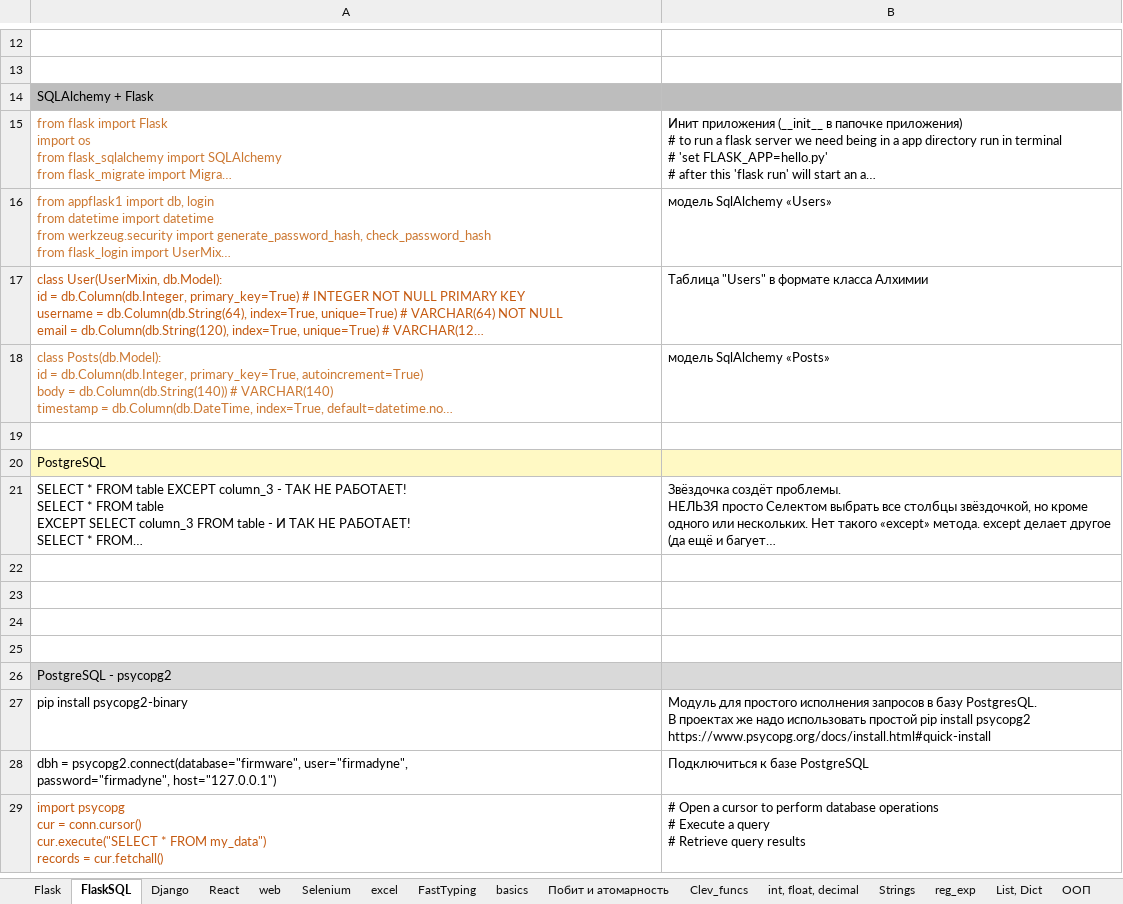
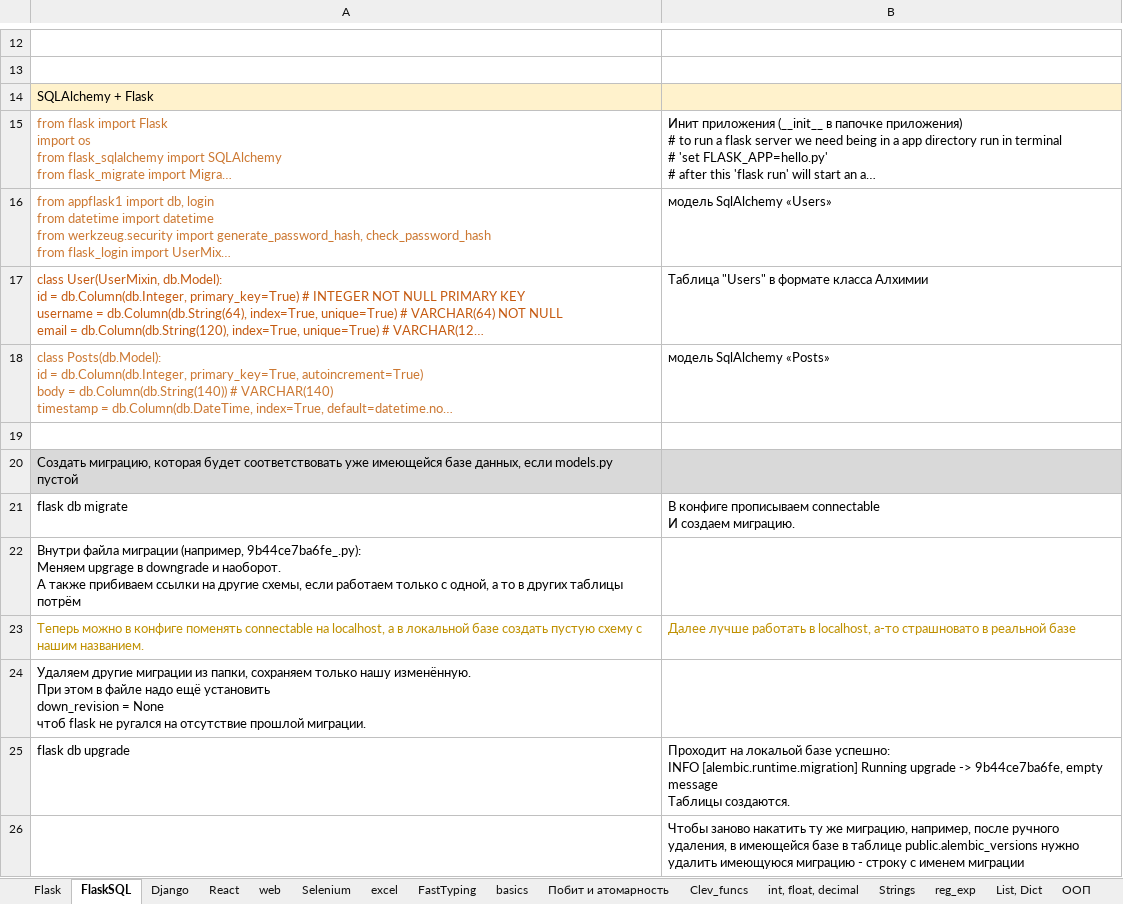
Before and after one commit to Antohnio123/HandshakesFastApi, an Excel workbook: Elegant_Python.xlsx, sheet FlaskSQL, drawn as a sheet; only a part is shown, gaps mark what is left out; the shorter side is filled out with more unchanged rows; long unchanged cells end in …; values as stored, in another font and other column widths than the file's, no borders; ↵ is a line break in a cell; the diff covers the shown part only; the diff names each change by its address in the sheet, - before the commit and + after, or states it on an @@ line.

```diff
--- a/Elegant_Python.xlsx (sheet FlaskSQL)
+++ b/Elegant_Python.xlsx (sheet FlaskSQL)
-A14:B14 fill: #BDBDBD
+A14:B14 fill: #FFF2CC
+row 19: (empty)
+row 20: Создать миграцию, которая будет соответствовать уже имеющейся базе данных, если models.py пустой
+row 21: flask db migrate | В конфиге прописываем connectable ↵ И создаем миграцию.
+row 22: Внутри файла миграции (например, 9b44ce7ba6fe_.py): ↵ Меняем upgrage в downgrade и наоборот. ↵ А также прибиваем ссылки на другие схемы, если работаем только с одной, а то в других таблицы потрём
+row 23: Теперь можно в конфиге поменять connectable на localhost, а в локальной базе создать пустую схему с нашим названием. | Далее лучше работать в localhost, а-то страшновато в реальной базе
+row 24: Удаляем другие миграции из папки, сохраняем только нашу изменённую. ↵ При этом в файле надо ещё установить ↵ down_revision = None ↵ чтоб flask не ругался на отсутствие прошлой миграции.
+row 25: flask db upgrade | Проходит на локальой базе успешно: ↵ INFO [alembic.runtime.migration] Running upgrade -> 9b44ce7ba6fe, empty message ↵ Таблицы создаются.
+row 26:  | Чтобы заново накатить ту же миграцию, например, после ручного удаления, в имеющейся базе в таблице public.alembic_versions нужно удалить имеющуюся миграцию - строку с именем миграции
```
Also changed, not shown: 13 added rows elsewhere in this sheet, sheet Flask, sheet List, Dict, 2 other files.
